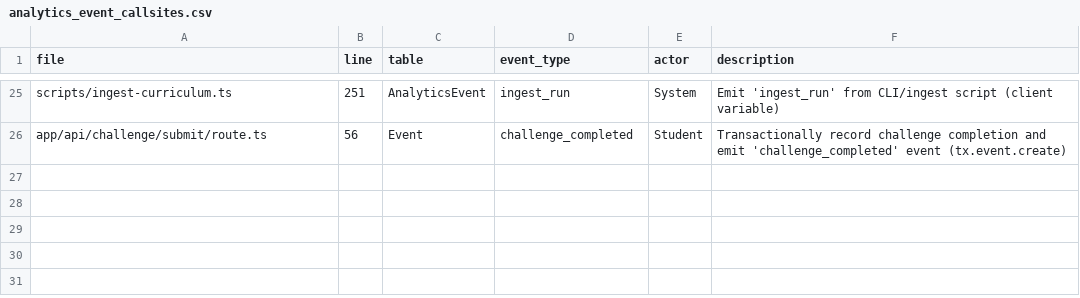
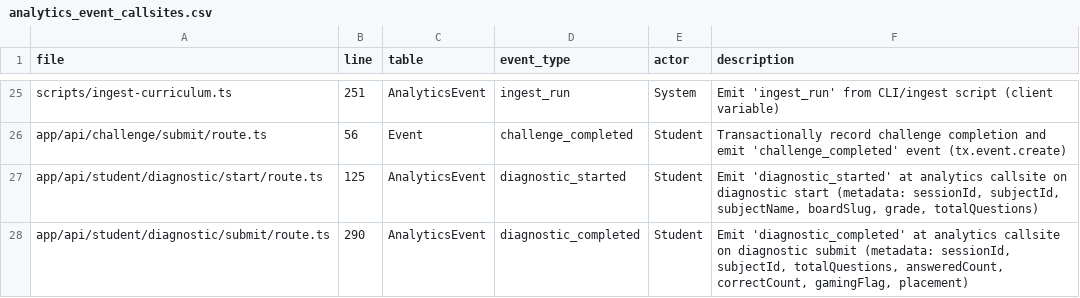
Before and after one commit to kumarmanis01/ai-tutor, a CSV file: docs/v2/analytics/analytics_event_callsites.csv, drawn as a sheet; only a part is shown, gaps mark what is left out.

```diff
--- a/docs/v2/analytics/analytics_event_callsites.csv
+++ b/docs/v2/analytics/analytics_event_callsites.csv
@@ -26 +26,3 @@ scripts/ingest-curriculum.ts,251,AnalyticsEvent,ingest_run,System,"Emit 'ingest_
 app/api/challenge/submit/route.ts,56,Event,challenge_completed,Student,"Transactionally record challenge completion and emit 'challenge_completed' event (tx.event.create)"
+app/api/student/diagnostic/start/route.ts,125,AnalyticsEvent,diagnostic_started,Student,"Emit 'diagnostic_started' at analytics callsite on diagnostic start (metadata: sessionId, subjectId, subjectName, boardSlug, grade, totalQuestions)"
+app/api/student/diagnostic/submit/route.ts,290,AnalyticsEvent,diagnostic_completed,Student,"Emit 'diagnostic_completed' at analytics callsite on diagnostic submit (metadata: sessionId, subjectId, totalQuestions, answeredCount, correctCount, gamingFlag, placement)"
```
Also changed, not shown: 5 other files.
